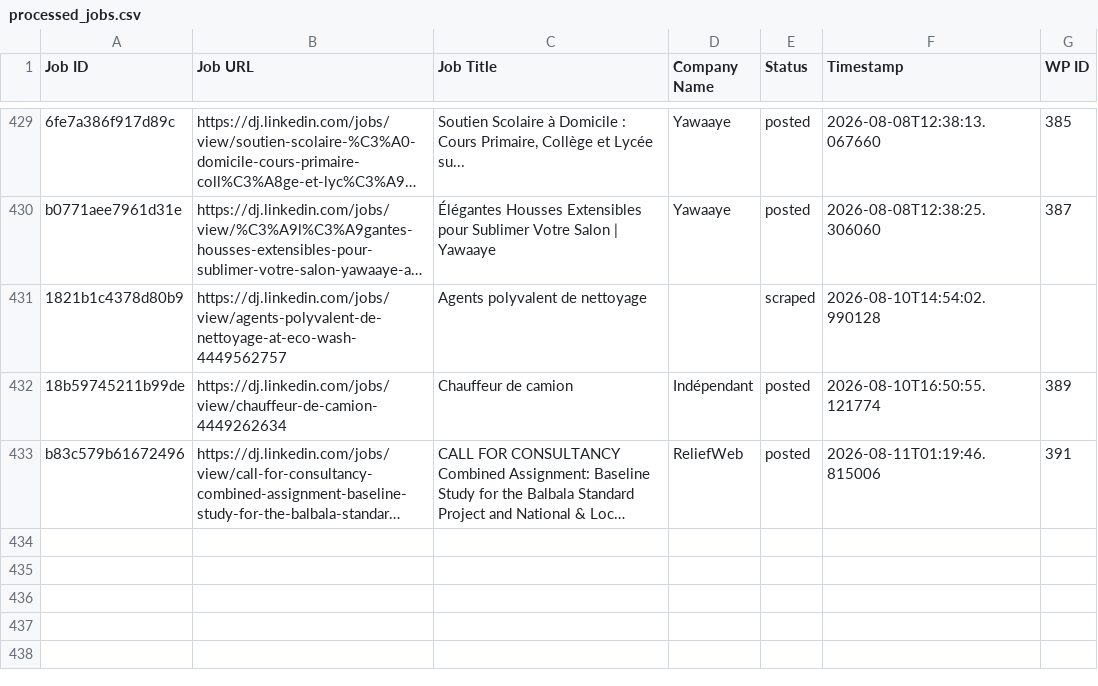
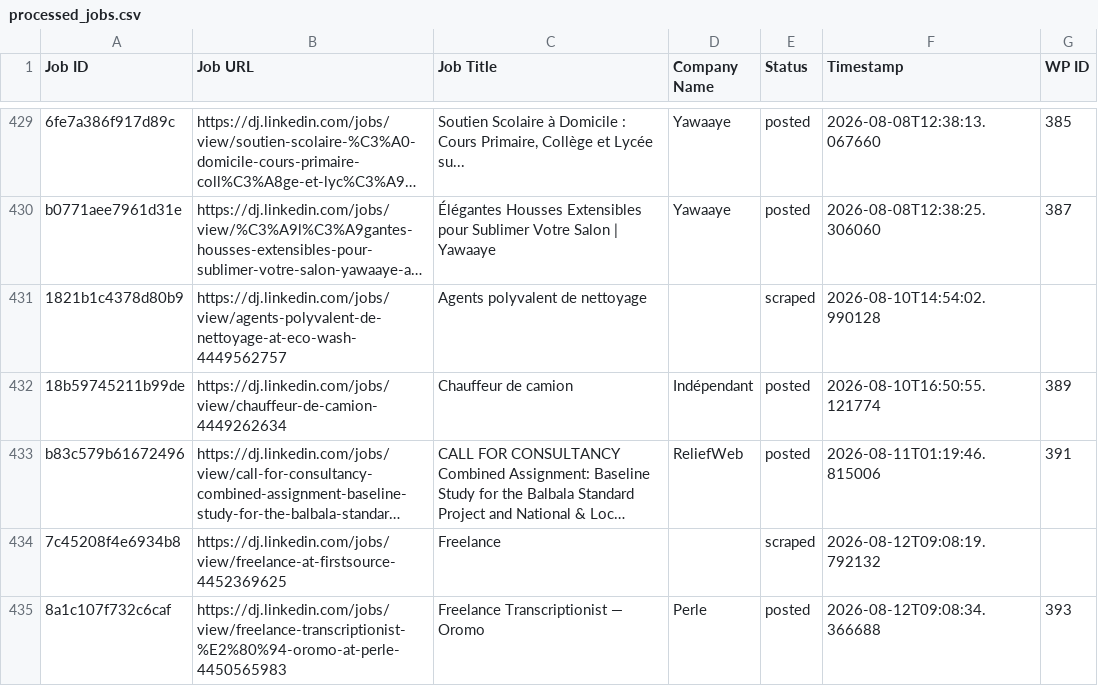
Before and after one commit to innovationinc2000/dj, a CSV file: processed_jobs.csv, drawn as a sheet; only a part is shown, gaps mark what is left out; long unchanged cells end in …; the diff names each change by its address in the sheet, - before the commit and + after, or states it on an @@ line.

```diff
--- a/processed_jobs.csv
+++ b/processed_jobs.csv
+row 434: 7c45208f4e6934b8 | https://dj.linkedin.com/jobs/view/freelance-at-firstsource-4452369625 | Freelance |  | scraped | 2026-08-12T09:08:19.792132
+row 435: 8a1c107f732c6caf | https://dj.linkedin.com/jobs/view/freelance-transcriptionist-%E2%80%94-oromo-at-perle-4450565983 | Freelance Transcriptionist — Oromo | Perle | posted | 2026-08-12T09:08:34.366688 | 393
```
